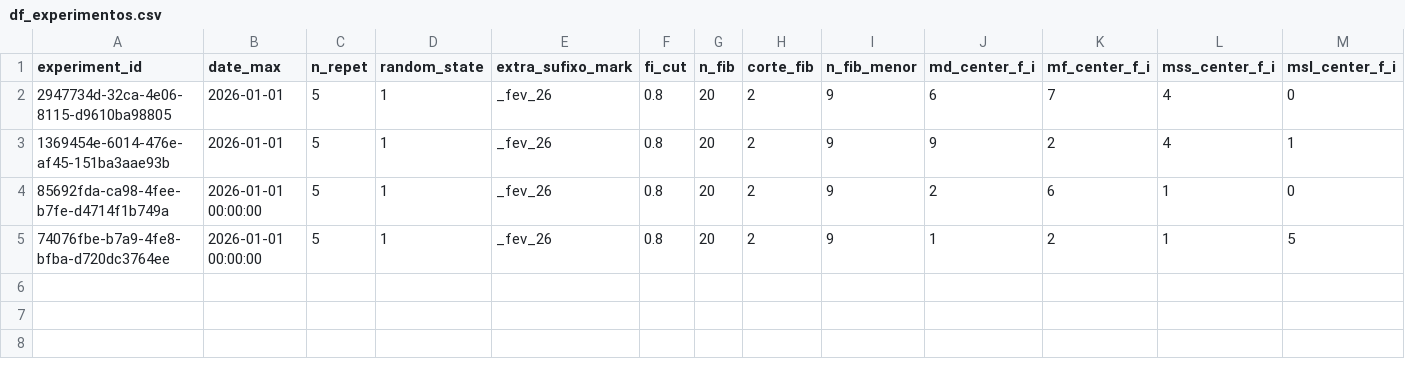
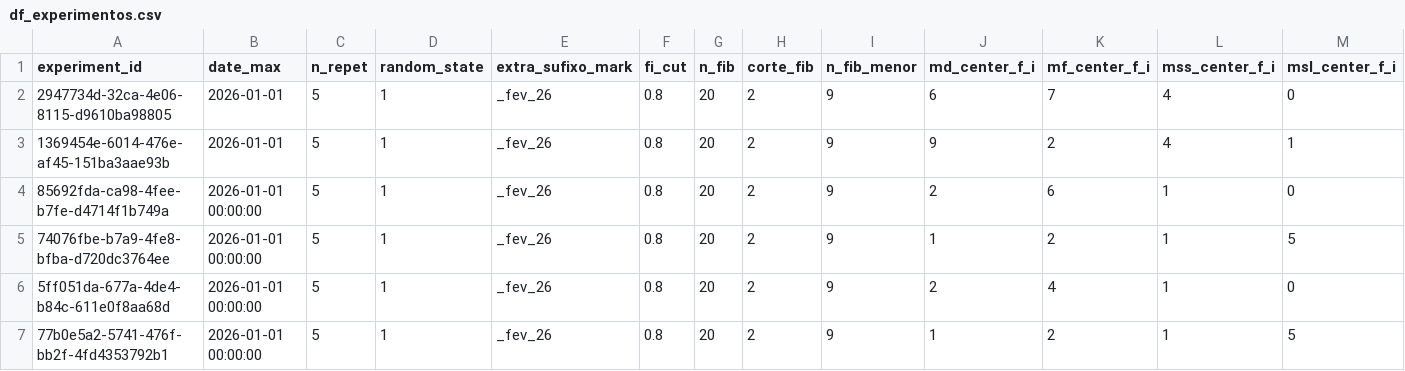
Before and after one commit to QuantImportBrazil/porto_de_santos_para_mt_mop_fev_26, a CSV file: df_experimentos.csv, drawn as a sheet; only a part is shown; rows hold the shown columns only; the diff names each change by its address in the sheet, - before the commit and + after, or states it on an @@ line.

```diff
--- a/df_experimentos.csv
+++ b/df_experimentos.csv
+row 6: 5ff051da-677a-4de4-b84c-611e0f8aa68d | 2026-01-01 00:00:00 | 5 | 1 | _fev_26 | 0.8 | 20 | 2 | 9 | 2 | 4 | 1 | 0
+row 7: 77b0e5a2-5741-476f-bb2f-4fd4353792b1 | 2026-01-01 00:00:00 | 5 | 1 | _fev_26 | 0.8 | 20 | 2 | 9 | 1 | 2 | 1 | 5
```
Also changed, not shown: fi.csv, results.csv, 7 other files.
